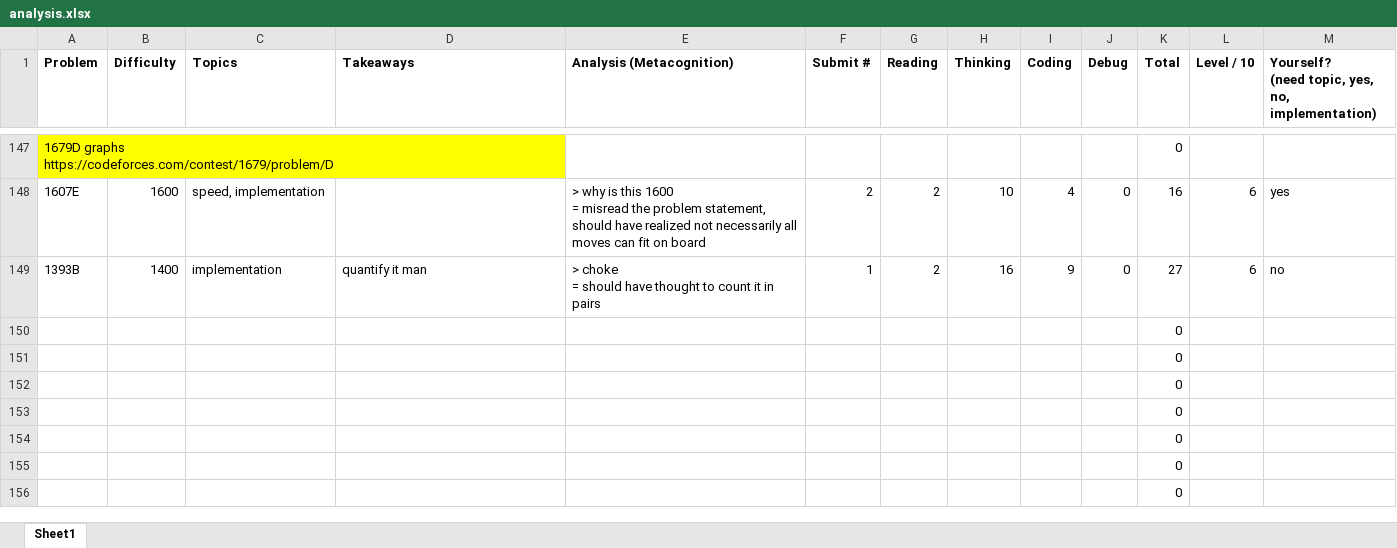
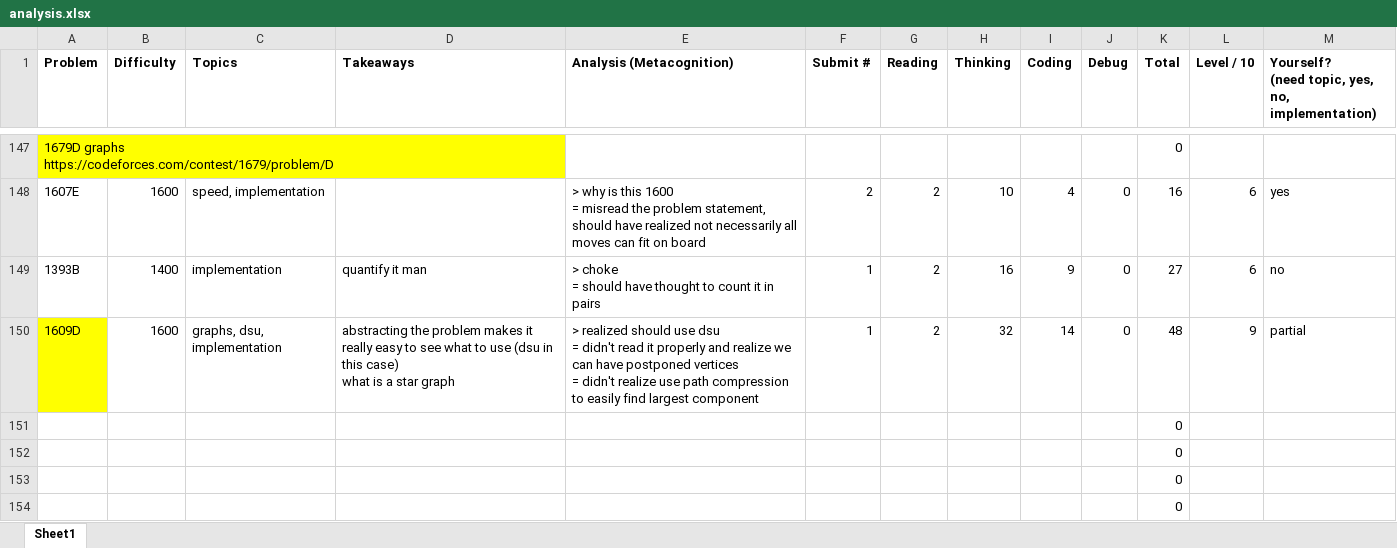
Before and after one commit to tfg1434/cp, an Excel workbook: analysis.xlsx, sheet Sheet1, drawn as a sheet; only a part is shown, gaps mark what is left out; the shorter side is filled out with more unchanged rows; values as stored, in another font and other column widths than the file's, no borders; conditional formats not drawn; removed rows and columns are numbered as before the commit, all else as after; ↵ is a line break in a cell; the diff names each change by its address in the sheet, - before the commit and + after, or states it on an @@ line.

```diff
--- a/analysis.xlsx (sheet Sheet1)
+++ b/analysis.xlsx (sheet Sheet1)
-row 150:  |  |  |  |  |  |  |  |  |  | 0
+row 150: 1609D | 1600 | graphs, dsu, implementation | abstracting the problem makes it really easy to see what to use (dsu in this case) ↵ what is a star graph | > realized should use dsu ↵ = didn't read it properly and realize we can have postponed vertices ↵ = didn't realize use path compression to easily find largest component | 1 | 2 | 32 | 14 | 0 | 48 | 9 | partial
```
Also changed, not shown: 1 other file.
